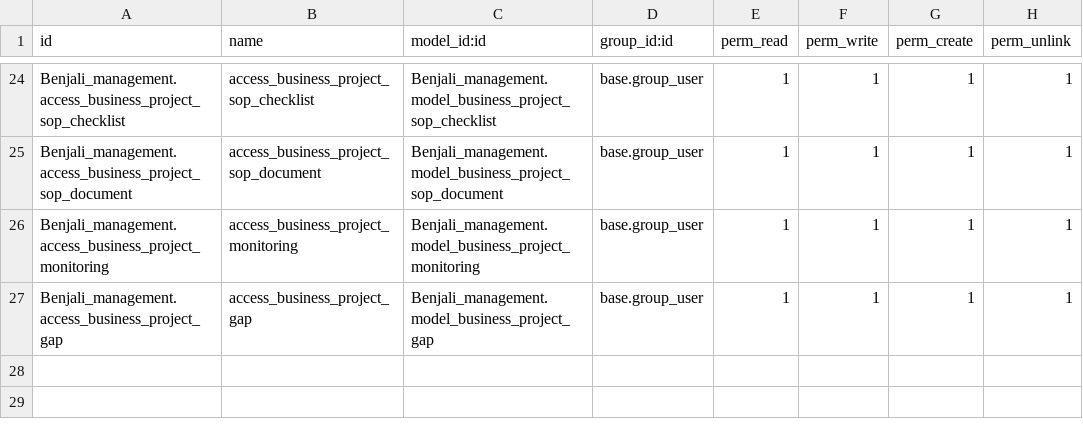
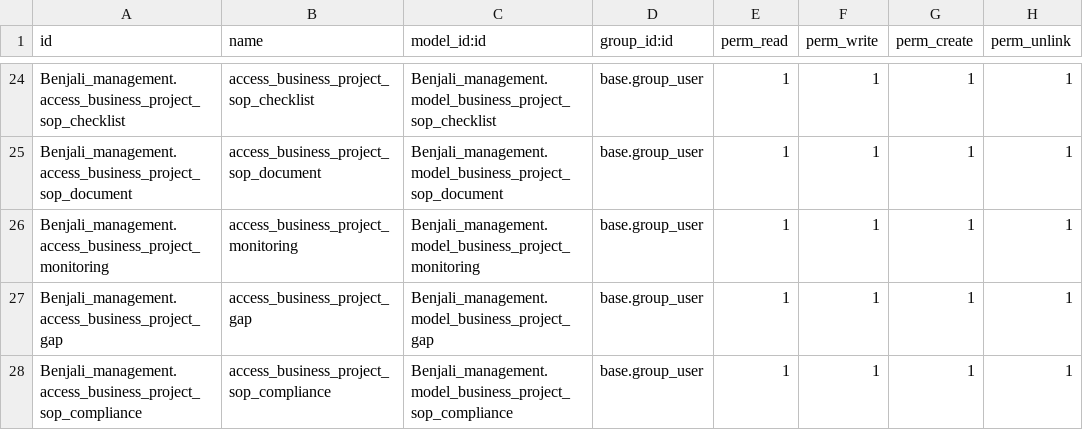
Before and after one commit to sanaghmohan14/odoo_business_management_model, a CSV file: Benjali_management/security/ir.model.access.csv, drawn as a sheet; only a part is shown, gaps mark what is left out.

Commit message:
updated benchalley project

```diff
--- a/Benjali_management/security/ir.model.access.csv
+++ b/Benjali_management/security/ir.model.access.csv
@@ -27 +27,2 @@ Benjali_management.access_business_project_monitoring,access_business_project_mo
 Benjali_management.access_business_project_gap,access_business_project_gap,Benjali_management.model_business_project_gap,base.group_user,1,1,1,1
+Benjali_management.access_business_project_sop_compliance,access_business_project_sop_compliance,Benjali_management.model_business_project_sop_compliance,base.group_user,1,1,1,1
```
Also changed, not shown: 18 other files.
